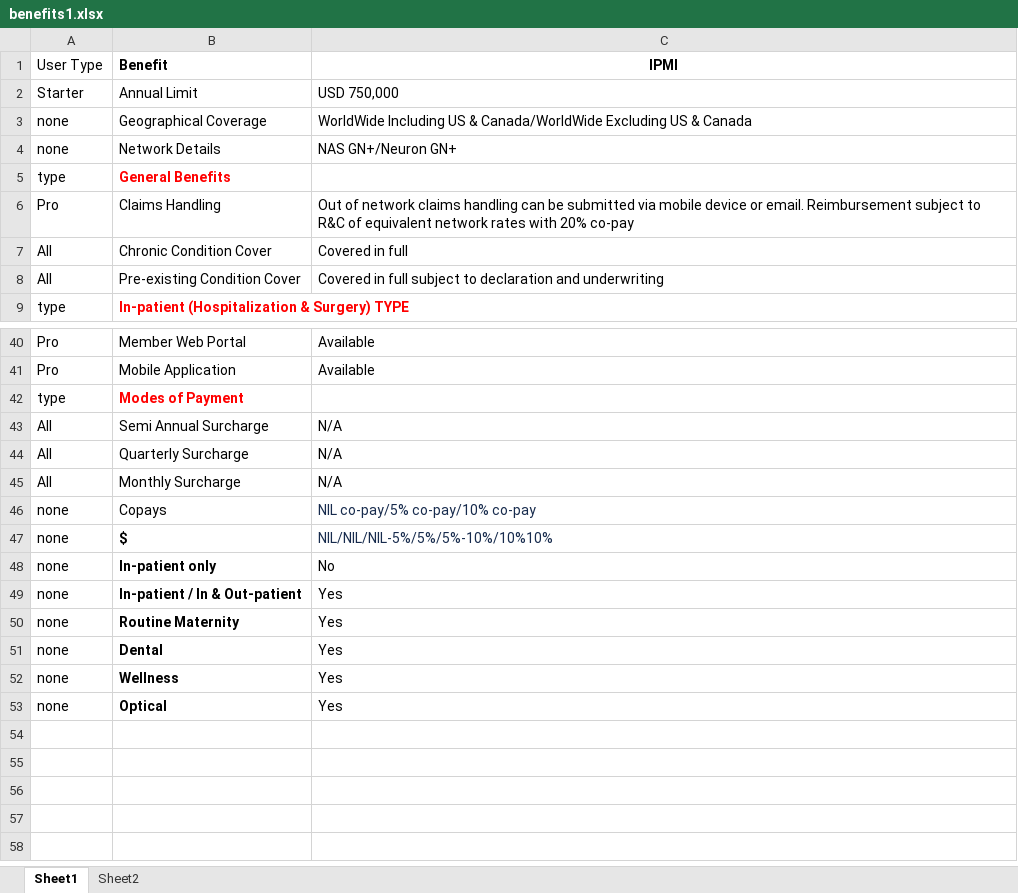
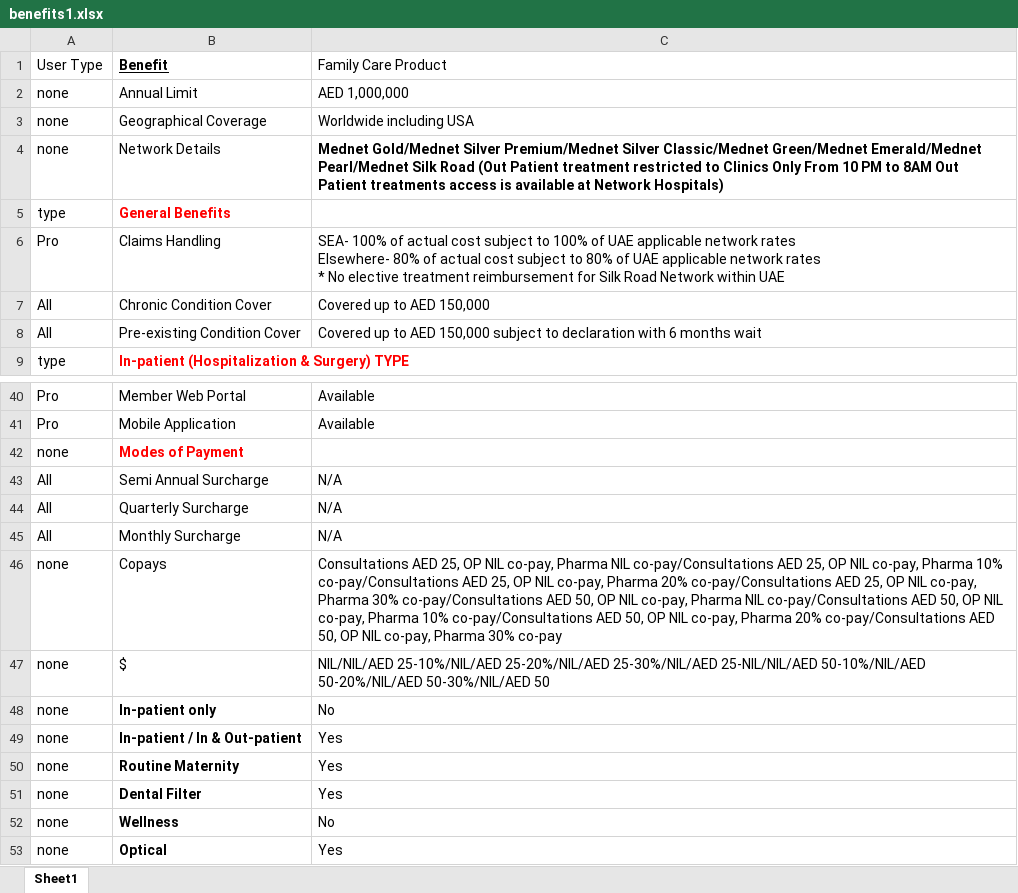
Before and after one commit to narinder123/saleslab_excel_parcel, an Excel workbook: Inputs/Orange_IPMI/benefits1.xlsx, sheet Sheet1, drawn as a sheet; only a part is shown, gaps mark what is left out; values as stored, in another font and other column widths than the file's, no borders; ↵ is a line break in a cell; the diff covers the shown part only; the diff names each change by its address in the sheet, - before the commit and + after, or states it on an @@ line.

```diff
--- a/Inputs/Orange_IPMI/benefits1.xlsx (sheet Sheet1)
+++ b/Inputs/Orange_IPMI/benefits1.xlsx (sheet Sheet1)
-sheet tab: Sheet2
-B1 underline: off
+B1 underline: on
-C1: IPMI
+C1: Family Care Product
@@ C1 bold: on → off, alignment: center → left @@
-A2 (User Type): Starter
+A2 (User Type): none
-C2 (Family Care Product): USD 750,000
+C2 (Family Care Product): AED 1,000,000
-C3 (Family Care Product): WorldWide Including US & Canada/WorldWide Excluding US & Canada
+C3 (Family Care Product): Worldwide including USA
-C4 (Family Care Product): NAS GN+/Neuron GN+
+C4 (Family Care Product): Mednet Gold/Mednet Silver Premium/Mednet Silver Classic/Mednet Green/Mednet Emerald/Mednet Pearl/Mednet Silk Road (Out Patient treatment restricted to Clinics Only From 10 PM to 8AM Out Patient treatments access is available at Network Hospitals)
-C4 bold: off
+C4 bold: on
-C6 (Family Care Product): Out of network claims handling can be submitted via mobile device or email. Reimbursement subject to R&C of equivalent network rates with 20% co-pay
+C6 (Family Care Product): SEA- 100% of actual cost subject to 100% of UAE applicable network rates ↵ Elsewhere- 80% of actual cost subject to 80% of UAE applicable network rates ↵ * No elective treatment reimbursement for Silk Road Network within UAE
-C7 (Family Care Product): Covered in full
+C7 (Family Care Product): Covered up to AED 150,000
-C8 (Family Care Product): Covered in full subject to declaration and underwriting
+C8 (Family Care Product): Covered up to AED 150,000 subject to declaration with 6 months wait
-A42 (User Type): type
+A42 (User Type): none
-C46 (Family Care Product): NIL co-pay/5% co-pay/10% co-pay
+C46 (Family Care Product): Consultations AED 25, OP NIL co-pay, Pharma NIL co-pay/Consultations AED 25, OP NIL co-pay, Pharma 10% co-pay/Consultations AED 25, OP NIL co-pay, Pharma 20% co-pay/Consultations AED 25, OP NIL co-pay, Pharma 30% co-pay/Consultations AED 50, OP NIL co-pay, Pharma NIL co-pay/Consultations AED 50, OP NIL co-pay, Pharma 10% co-pay/Consultations AED 50, OP NIL co-pay, Pharma 20% co-pay/Consultations AED 50, OP NIL co-pay, Pharma 30% co-pay
-C46:C47 text colour: #172B4D
+C46:C47 text colour: black
-B47 bold: on
+B47 bold: off
-C47 (Family Care Product): NIL/NIL/NIL-5%/5%/5%-10%/10%10%
+C47 (Family Care Product): NIL/NIL/AED 25-10%/NIL/AED 25-20%/NIL/AED 25-30%/NIL/AED 25-NIL/NIL/AED 50-10%/NIL/AED 50-20%/NIL/AED 50-30%/NIL/AED 50
-B51 (Benefit): Dental
+B51 (Benefit): Dental Filter
-C52 (Family Care Product): Yes
+C52 (Family Care Product): No
```
Also changed, not shown: 1 added row, 1 removed row, 17 edited cells and cell formats elsewhere in this sheet, Inputs/Fidelity_United_Nextcare/rateSheet.xlsx, Inputs/Fidelity_United_Nextcare/rateSheet1.xlsx, 57 other files.
